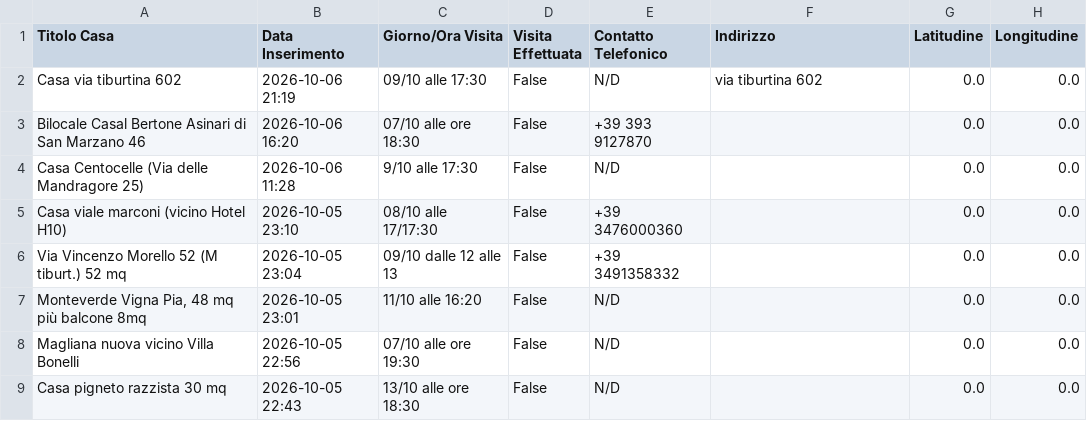
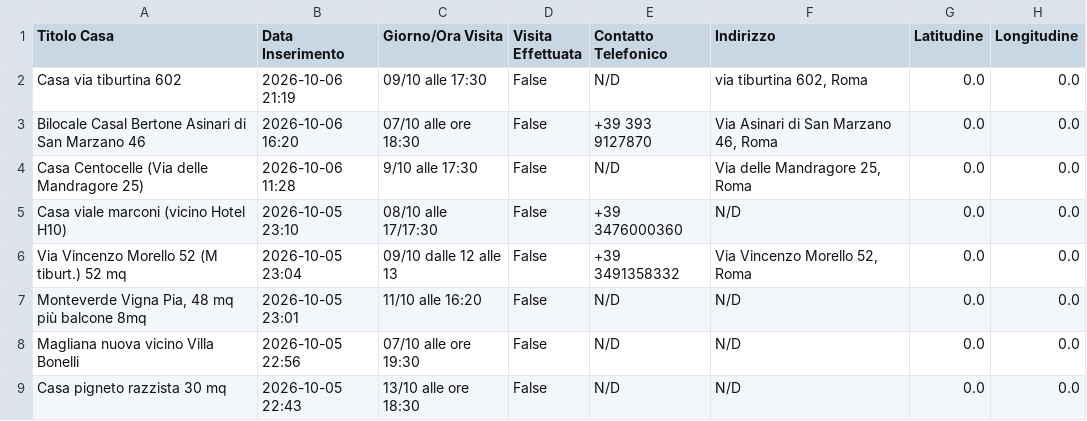
Before and after one commit to Nitrowarrior98/Case_in_affitto, a CSV file: case_in_affitto.csv, drawn as a sheet; only a part is shown; the diff names each change by its address in the sheet, - before the commit and + after, or states it on an @@ line.

Commit message:
Aggiornamento catalogo 2026-10-07 09:35

```diff
--- a/case_in_affitto.csv
+++ b/case_in_affitto.csv
-F2 (Indirizzo): via tiburtina 602
+F2 (Indirizzo): via tiburtina 602, Roma
-F3 (Indirizzo): (empty)
+F3 (Indirizzo): Via Asinari di San Marzano 46, Roma
-F4 (Indirizzo): (empty)
+F4 (Indirizzo): Via delle Mandragore 25, Roma
-F5 (Indirizzo): (empty)
+F5 (Indirizzo): N/D
-F6 (Indirizzo): (empty)
+F6 (Indirizzo): Via Vincenzo Morello 52, Roma
-F7:F9 (Indirizzo): (empty)
+F7:F9 (Indirizzo): N/D
```
